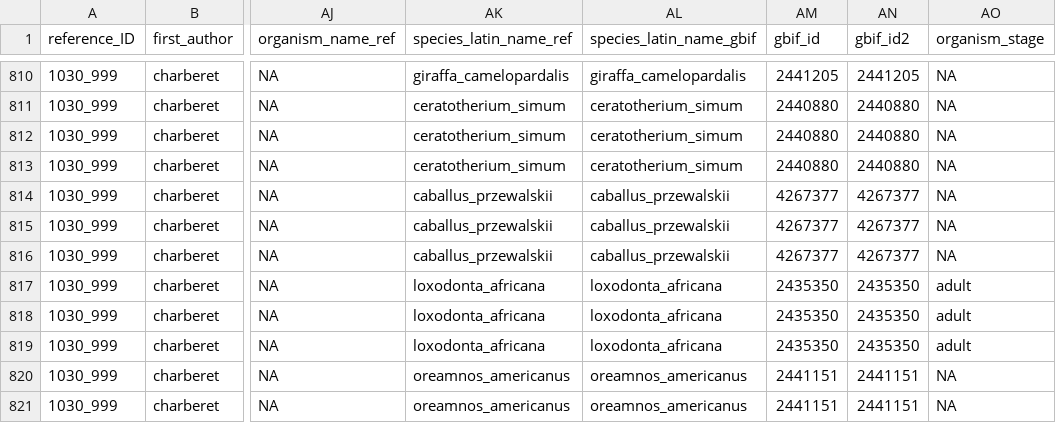
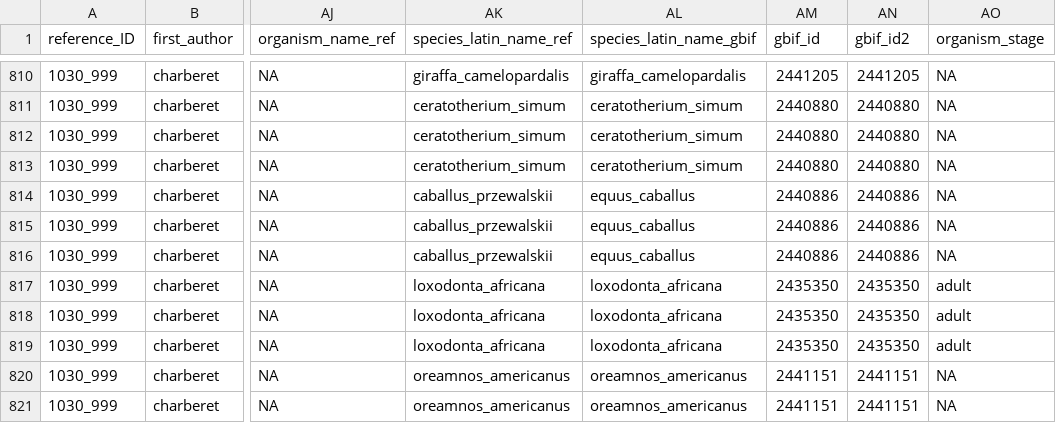
Before and after one commit to samuelcharberet/data_synthesis, a CSV file: 1_data/1_data_nutrients/2_data_samples/1030_999_charberet_2020/1030_999_charberet_2020.csv, drawn as a sheet; only a part is shown, gaps mark what is left out; the diff names each change by its address in the sheet, - before the commit and + after, or states it on an @@ line.

```diff
--- a/1_data/1_data_nutrients/2_data_samples/1030_999_charberet_2020/1030_999_charberet_2020.csv
+++ b/1_data/1_data_nutrients/2_data_samples/1030_999_charberet_2020/1030_999_charberet_2020.csv
-AL814:AL816 (species_latin_name_gbif): caballus_przewalskii
+AL814:AL816 (species_latin_name_gbif): equus_caballus
-AM814:AM816 (gbif_id): 4267377
+AM814:AM816 (gbif_id): 2440886
-AN814:AN816 (gbif_id2): 4267377
+AN814:AN816 (gbif_id2): 2440886
```
Also changed, not shown: 1_data/3_data_traits/data_traits.csv, 1_data/3_data_traits/data_traits_blank.csv, 3 other files.
